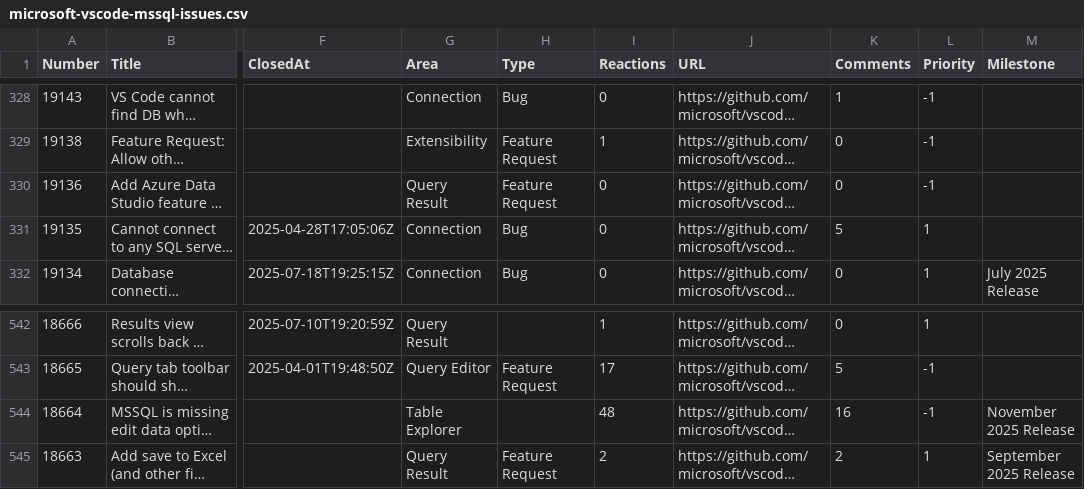
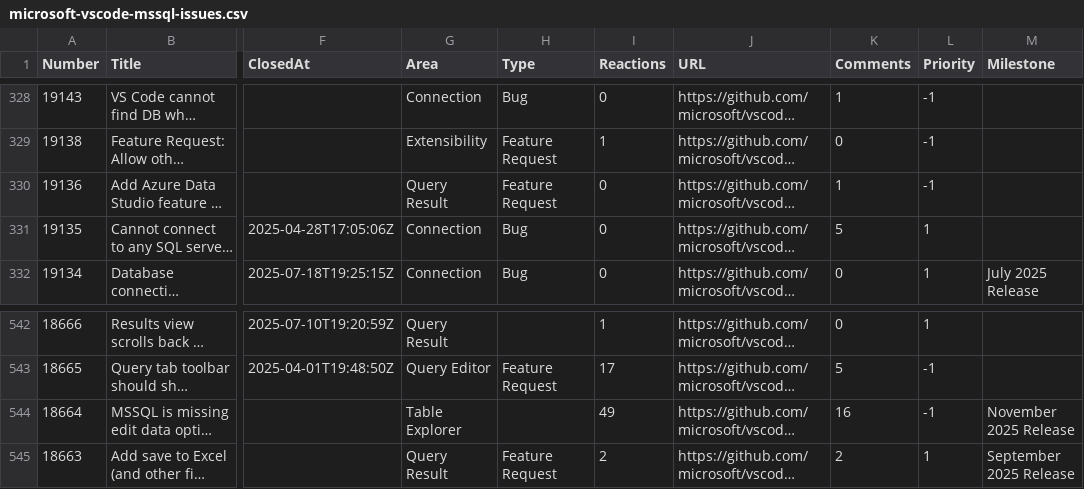
Before and after one commit to aasimkhan30/vscode-mssql-issues, a CSV file: microsoft-vscode-mssql-issues.csv, drawn as a sheet; only a part is shown, gaps mark what is left out; long unchanged cells end in …; the diff covers the shown part only; the diff names each change by its address in the sheet, - before the commit and + after, or states it on an @@ line.

```diff
--- a/microsoft-vscode-mssql-issues.csv
+++ b/microsoft-vscode-mssql-issues.csv
-K330 (Comments): 0
+K330 (Comments): 1
-I544 (Reactions): 48
+I544 (Reactions): 49
```
Also changed, not shown: 11 edited cells elsewhere in this file, 1 other file.
